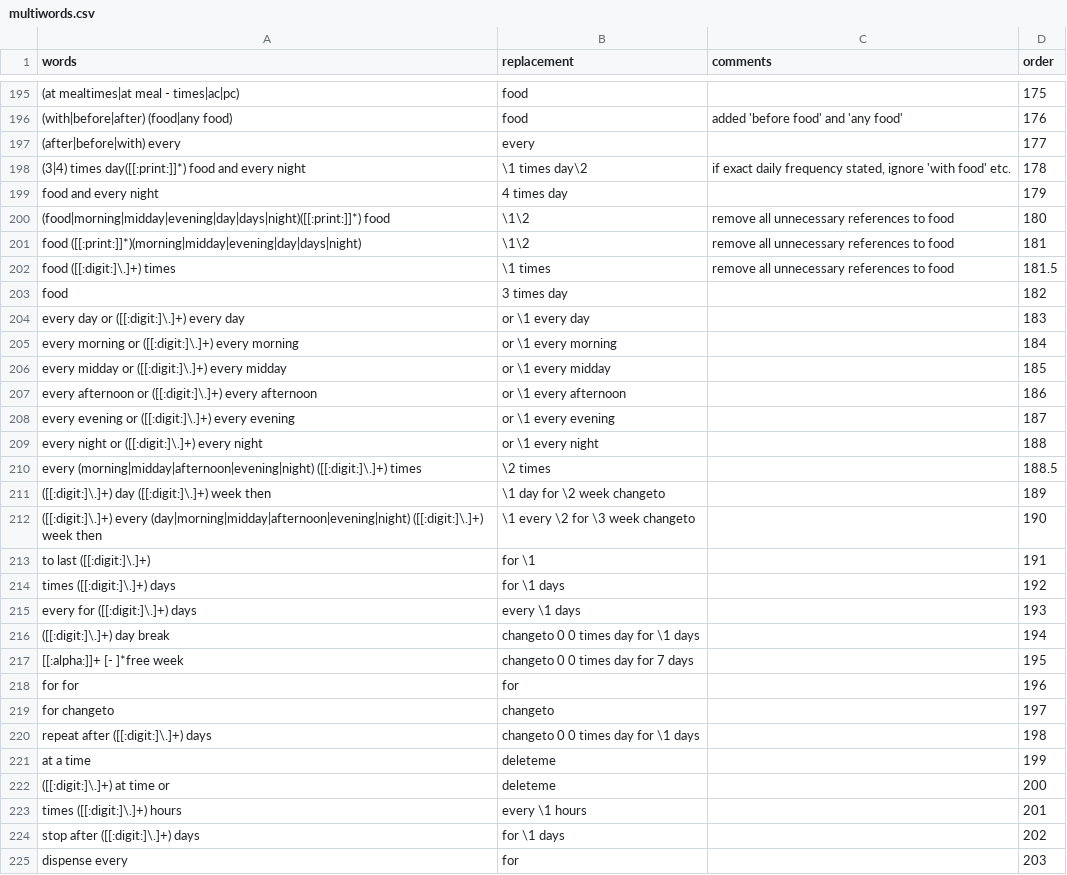
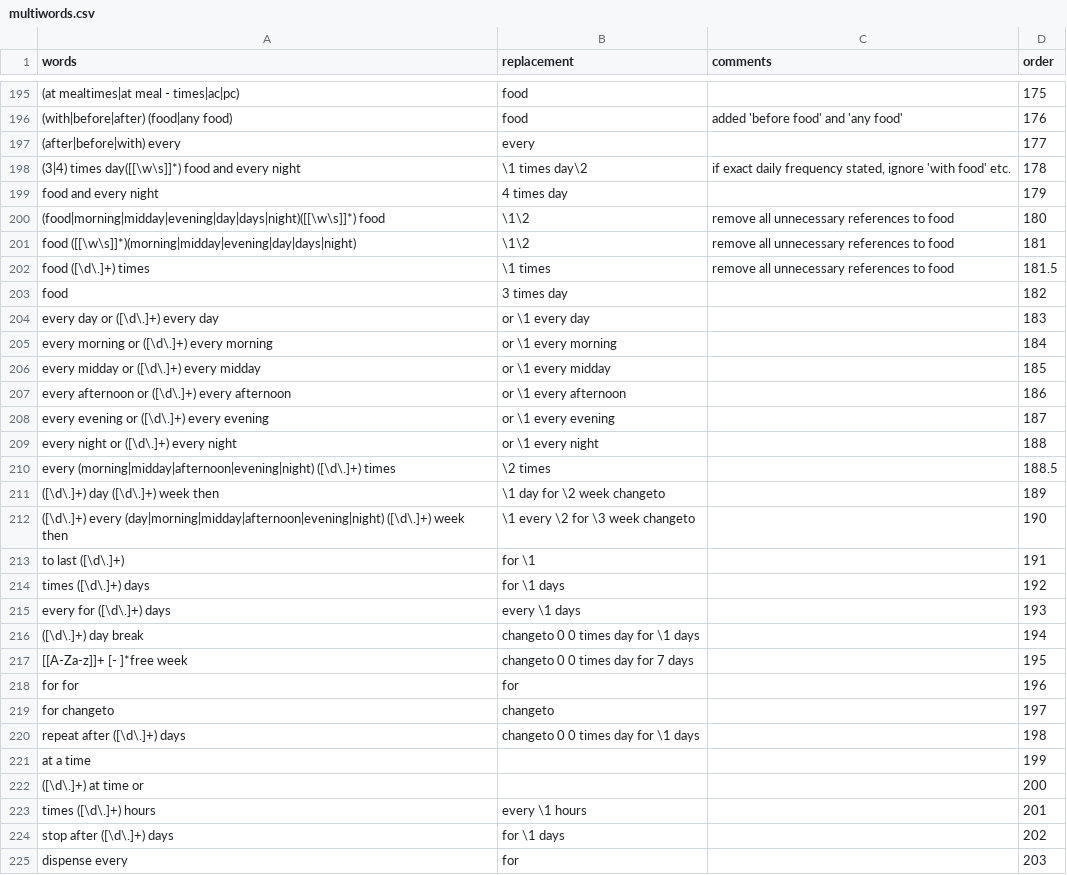
Before and after one commit to uclh-criu/miade, a CSV file: src/miade/data/multiwords.csv, drawn as a sheet; only a part is shown, gaps mark what is left out; the diff covers the shown part only.

Commit message:
added numbers_replace and multiwords dict steps from caliber in preprocessing function

```diff
--- a/src/miade/data/multiwords.csv
+++ b/src/miade/data/multiwords.csv
@@ -197,29 +197,29 @@
 "(after|before|with) every","every"," ",177
-"(3|4) times day([[:print:]]*) food and every night","\1 times day\2","if exact daily frequency stated, ignore 'with food' etc.",178
+"(3|4) times day([[\w\s]]*) food and every night","\1 times day\2","if exact daily frequency stated, ignore 'with food' etc.",178
 "food and every night","4 times day"," ",179
-"(food|morning|midday|evening|day|days|night)([[:print:]]*) food","\1\2","remove all unnecessary references to food",180
-"food ([[:print:]]*)(morning|midday|evening|day|days|night)","\1\2","remove all unnecessary references to food",181
-"food ([[:digit:]\.]+) times","\1 times","remove all unnecessary references to food",181.5
+"(food|morning|midday|evening|day|days|night)([[\w\s]]*) food","\1\2","remove all unnecessary references to food",180
+"food ([[\w\s]]*)(morning|midday|evening|day|days|night)","\1\2","remove all unnecessary references to food",181
+"food ([\d\.]+) times","\1 times","remove all unnecessary references to food",181.5
 "food","3 times day"," ",182
-"every day or ([[:digit:]\.]+) every day","or \1 every day"," ",183
-"every morning or ([[:digit:]\.]+) every morning","or \1 every morning"," ",184
-"every midday or ([[:digit:]\.]+) every midday","or \1 every midday"," ",185
-"every afternoon or ([[:digit:]\.]+) every afternoon","or \1 every afternoon"," ",186
-"every evening or ([[:digit:]\.]+) every evening","or \1 every evening"," ",187
-"every night or ([[:digit:]\.]+) every night","or \1 every night"," ",188
-"every (morning|midday|afternoon|evening|night) ([[:digit:]\.]+) times","\2 times",,188.5
-"([[:digit:]\.]+) day ([[:digit:]\.]+) week then","\1 day for \2 week changeto"," ",189
-"([[:digit:]\.]+) every (day|morning|midday|afternoon|evening|night) ([[:digit:]\.]+) week then","\1 every \2 for \3 week changeto"," ",190
-"to last ([[:digit:]\.]+)","for \1"," ",191
-"times ([[:digit:]\.]+) days","for \1 days"," ",192
-"every for ([[:digit:]\.]+) days","every \1 days"," ",193
-"([[:digit:]\.]+) day break","changeto 0 0 times day for \1 days"," ",194
-"[[:alpha:]]+ [- ]*free week","changeto 0 0 times day for 7 days"," ",195
+"every day or ([\d\.]+) every day","or \1 every day"," ",183
+"every morning or ([\d\.]+) every morning","or \1 every morning"," ",184
+"every midday or ([\d\.]+) every midday","or \1 every midday"," ",185
+"every afternoon or ([\d\.]+) every afternoon","or \1 every afternoon"," ",186
+"every evening or ([\d\.]+) every evening","or \1 every evening"," ",187
+"every night or ([\d\.]+) every night","or \1 every night"," ",188
+"every (morning|midday|afternoon|evening|night) ([\d\.]+) times","\2 times",,188.5
+"([\d\.]+) day ([\d\.]+) week then","\1 day for \2 week changeto"," ",189
+"([\d\.]+) every (day|morning|midday|afternoon|evening|night) ([\d\.]+) week then","\1 every \2 for \3 week changeto"," ",190
+"to last ([\d\.]+)","for \1"," ",191
+"times ([\d\.]+) days","for \1 days"," ",192
+"every for ([\d\.]+) days","every \1 days"," ",193
+"([\d\.]+) day break","changeto 0 0 times day for \1 days"," ",194
+"[[A-Za-z]]+ [- ]*free week","changeto 0 0 times day for 7 days"," ",195
 "for for","for"," ",196
 "for changeto","changeto"," ",197
-"repeat after ([[:digit:]\.]+) days","changeto 0 0 times day for \1 days"," ",198
-"at a time","deleteme"," ",199
-"([[:digit:]\.]+) at time or","deleteme"," ",200
-"times ([[:digit:]\.]+) hours","every \1 hours"," ",201
-"stop after ([[:digit:]\.]+) days","for \1 days"," ",202
+"repeat after ([\d\.]+) days","changeto 0 0 times day for \1 days"," ",198
+"at a time"," "," ",199
+"([\d\.]+) at time or"," "," ",200
+"times ([\d\.]+) hours","every \1 hours"," ",201
+"stop after ([\d\.]+) days","for \1 days"," ",202
 "dispense every","for"," ",203
```
Also changed, not shown: 5 added rows, 5 removed rows and 115 edited cells elsewhere in this file, 1 other file.
